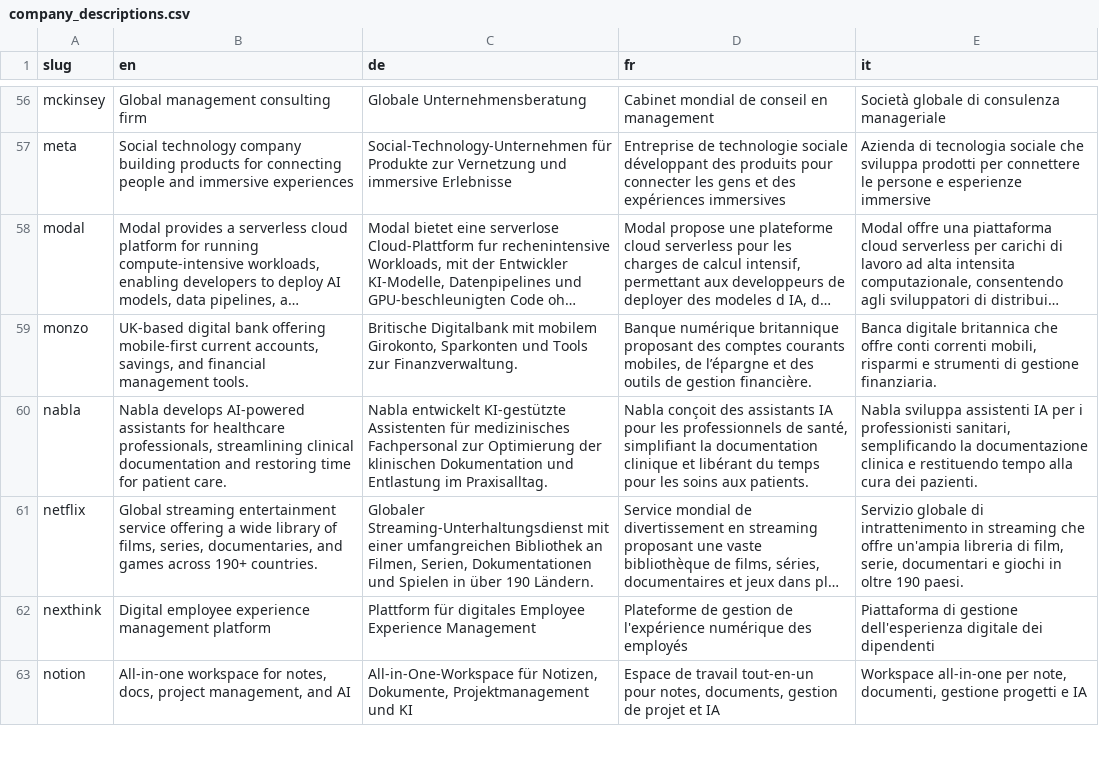
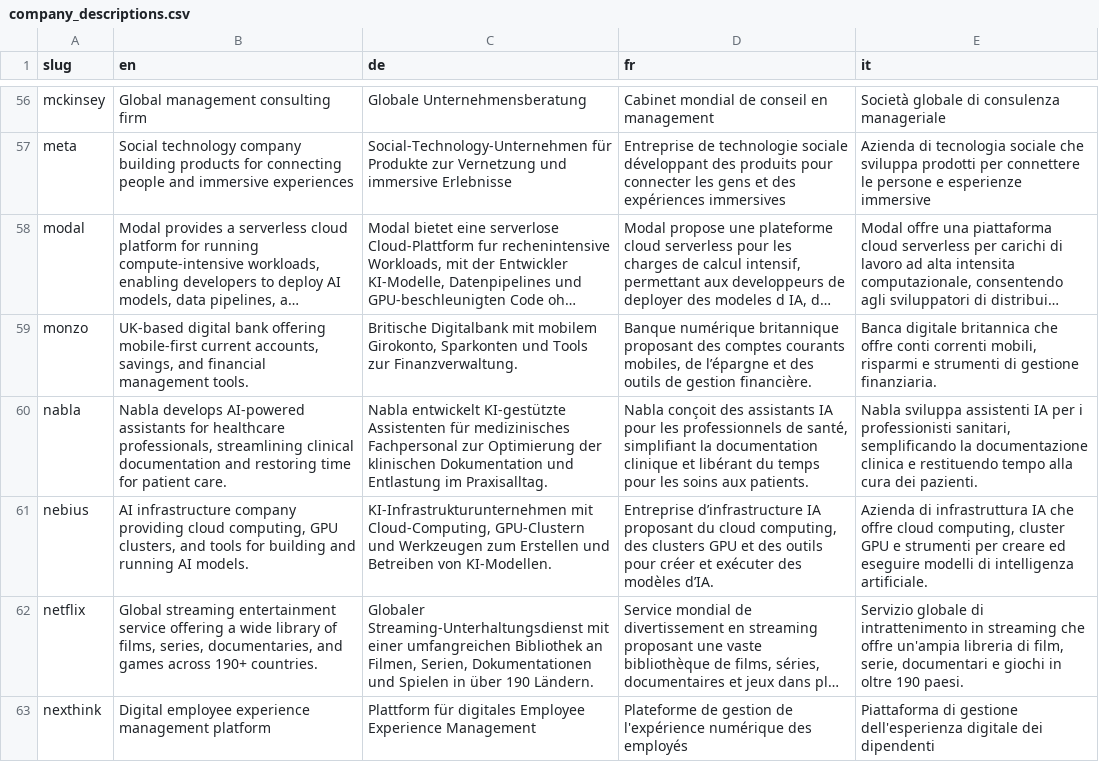
Before and after one commit to cclts/jobseek, a CSV file: apps/crawler/data/company_descriptions.csv, drawn as a sheet; only a part is shown, gaps mark what is left out; the shorter side is filled out with more unchanged rows; long unchanged cells end in …; the diff names each change by its address in the sheet, - before the commit and + after, or states it on an @@ line.

Commit message:
Add nebius

```diff
--- a/apps/crawler/data/company_descriptions.csv
+++ b/apps/crawler/data/company_descriptions.csv
+row 61: nebius | AI infrastructure company providing cloud computing, GPU clusters, and tools for building and running AI models. | KI-Infrastrukturunternehmen mit Cloud-Computing, GPU-Clustern und Werkzeugen zum Erstellen und Betreiben von KI-Modellen. | Entreprise d’infrastructure IA proposant du cloud computing, des clusters GPU et des outils pour créer et exécuter des modèles d’IA. | Azienda di infrastruttura IA che offre cloud computing, cluster GPU e strumenti per creare ed eseguire modelli di intelligenza artificiale.
```
Also changed, not shown: apps/crawler/data/boards.csv, apps/crawler/data/companies.csv.
